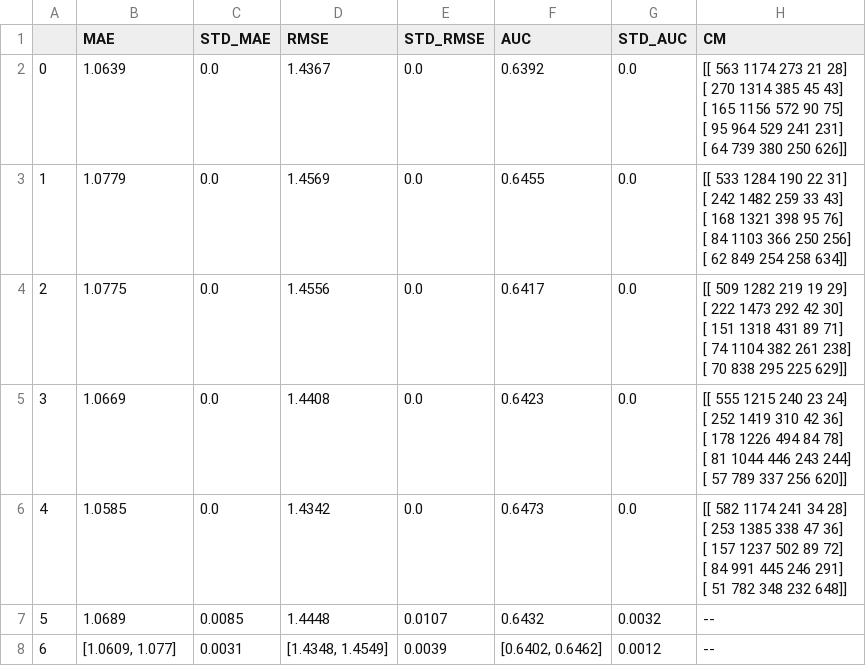
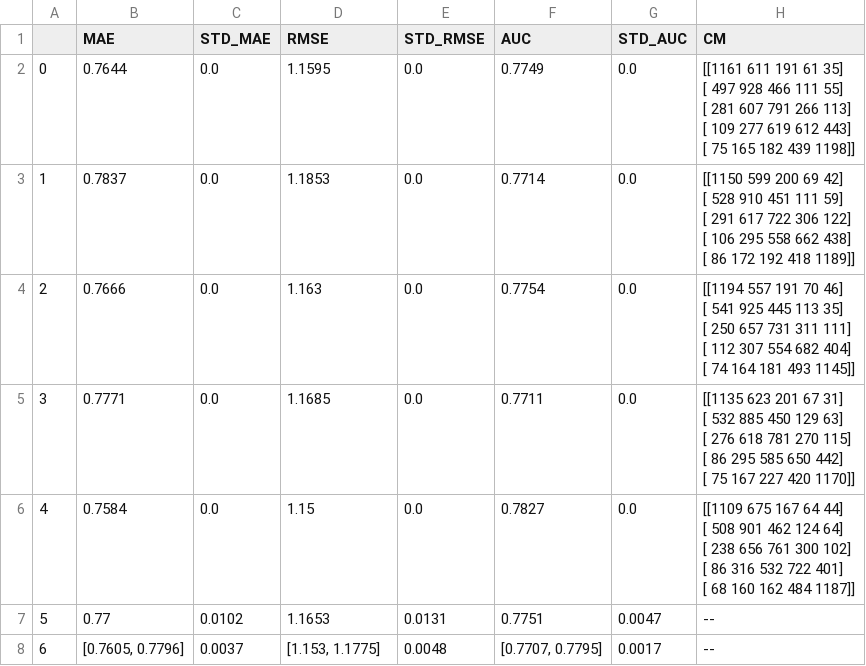
Before and after one commit to emanuellemarreira/rating-prediction-with-textual-features, a CSV file: code/RQ1/results/SVM_tfidf_results.csv, drawn as a sheet.

Commit message:
Update SVM_tfidf_results.csv

```diff
--- a/code/RQ1/results/SVM_tfidf_results.csv
+++ b/code/RQ1/results/SVM_tfidf_results.csv
@@ -1,28 +1,28 @@
 ,MAE,STD_MAE,RMSE,STD_RMSE,AUC,STD_AUC,CM
-0,1.0639,0.0,1.4367,0.0,0.6392,0.0,"[[ 563 1174  273   21   28]
- [ 270 1314  385   45   43]
- [ 165 1156  572   90   75]
- [  95  964  529  241  231]
- [  64  739  380  250  626]]"
-1,1.0779,0.0,1.4569,0.0,0.6455,0.0,"[[ 533 1284  190   22   31]
- [ 242 1482  259   33   43]
- [ 168 1321  398   95   76]
- [  84 1103  366  250  256]
- [  62  849  254  258  634]]"
-2,1.0775,0.0,1.4556,0.0,0.6417,0.0,"[[ 509 1282  219   19   29]
- [ 222 1473  292   42   30]
- [ 151 1318  431   89   71]
- [  74 1104  382  261  238]
- [  70  838  295  225  629]]"
-3,1.0669,0.0,1.4408,0.0,0.6423,0.0,"[[ 555 1215  240   23   24]
- [ 252 1419  310   42   36]
- [ 178 1226  494   84   78]
- [  81 1044  446  243  244]
- [  57  789  337  256  620]]"
-4,1.0585,0.0,1.4342,0.0,0.6473,0.0,"[[ 582 1174  241   34   28]
- [ 253 1385  338   47   36]
- [ 157 1237  502   89   72]
- [  84  991  445  246  291]
- [  51  782  348  232  648]]"
-5,1.0689,0.0085,1.4448,0.0107,0.6432,0.0032,--
-6,"[1.0609, 1.077]",0.0031,"[1.4348, 1.4549]",0.0039,"[0.6402, 0.6462]",0.0012,--
+0,0.7644,0.0,1.1595,0.0,0.7749,0.0,"[[1161  611  191   61   35]
+ [ 497  928  466  111   55]
+ [ 281  607  791  266  113]
+ [ 109  277  619  612  443]
+ [  75  165  182  439 1198]]"
+1,0.7837,0.0,1.1853,0.0,0.7714,0.0,"[[1150  599  200   69   42]
+ [ 528  910  451  111   59]
+ [ 291  617  722  306  122]
+ [ 106  295  558  662  438]
+ [  86  172  192  418 1189]]"
+2,0.7666,0.0,1.163,0.0,0.7754,0.0,"[[1194  557  191   70   46]
+ [ 541  925  445  113   35]
+ [ 250  657  731  311  111]
+ [ 112  307  554  682  404]
+ [  74  164  181  493 1145]]"
+3,0.7771,0.0,1.1685,0.0,0.7711,0.0,"[[1135  623  201   67   31]
+ [ 532  885  450  129   63]
+ [ 276  618  781  270  115]
+ [  86  295  585  650  442]
+ [  75  167  227  420 1170]]"
+4,0.7584,0.0,1.15,0.0,0.7827,0.0,"[[1109  675  167   64   44]
+ [ 508  901  462  124   64]
+ [ 238  656  761  300  102]
+ [  86  316  532  722  401]
+ [  68  160  162  484 1187]]"
+5,0.77,0.0102,1.1653,0.0131,0.7751,0.0047,--
+6,"[0.7605, 0.7796]",0.0037,"[1.153, 1.1775]",0.0048,"[0.7707, 0.7795]",0.0017,--
```
